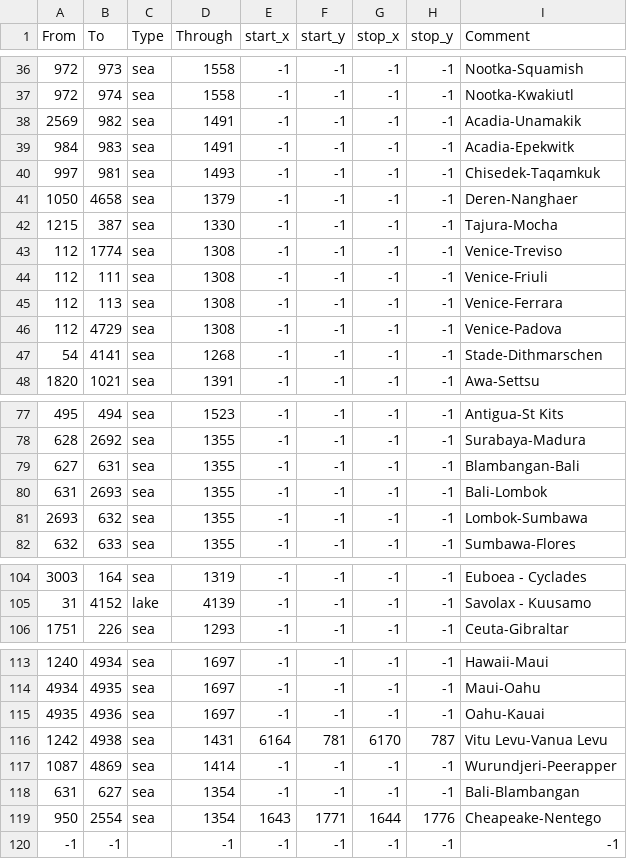
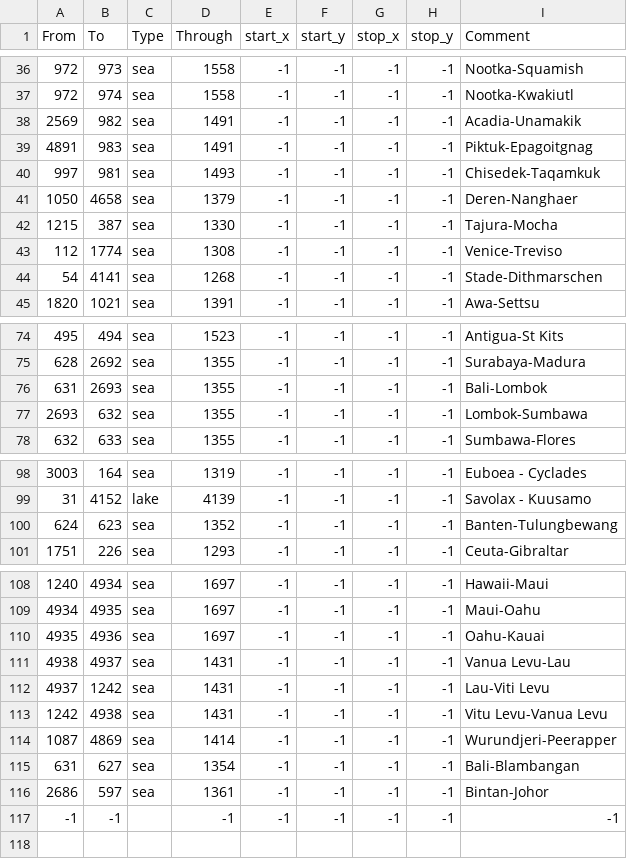
Before and after one commit to Cccc-owo/typus-renewed, a CSV file: typus-renewed/map/adjacencies.csv, drawn as a sheet; only a part is shown, gaps mark what is left out; the diff covers the shown part only.

```diff
--- a/typus-renewed/map/adjacencies.csv
+++ b/typus-renewed/map/adjacencies.csv
@@ -38,3 +38,3 @@ From;To;Type;Through;start_x;start_y;stop_x;stop_y;Comment
 2569;982;sea;1491;-1;-1;-1;-1;Acadia-Unamakik
-984;983;sea;1491;-1;-1;-1;-1;Acadia-Epekwitk
+4891;983;sea;1491;-1;-1;-1;-1;Piktuk-Epagoitgnag
 997;981;sea;1493;-1;-1;-1;-1;Chisedek-Taqamkuk
@@ -43,5 +43,2 @@ From;To;Type;Through;start_x;start_y;stop_x;stop_y;Comment
 112;1774;sea;1308;-1;-1;-1;-1;Venice-Treviso
-112;111;sea;1308;-1;-1;-1;-1;Venice-Friuli
-112;113;sea;1308;-1;-1;-1;-1;Venice-Ferrara
-112;4729;sea;1308;-1;-1;-1;-1;Venice-Padova
 54;4141;sea;1268;-1;-1;-1;-1;Stade-Dithmarschen
@@ -78,3 +75,2 @@ From;To;Type;Through;start_x;start_y;stop_x;stop_y;Comment
 628;2692;sea;1355;-1;-1;-1;-1;Surabaya-Madura
-627;631;sea;1355;-1;-1;-1;-1;Blambangan-Bali
 631;2693;sea;1355;-1;-1;-1;-1;Bali-Lombok
@@ -105,2 +99,3 @@ From;To;Type;Through;start_x;start_y;stop_x;stop_y;Comment
 31;4152;lake;4139;-1;-1;-1;-1;Savolax - Kuusamo
+624;623;sea;1352;-1;-1;-1;-1;Banten-Tulungbewang
 1751;226;sea;1293;-1;-1;-1;-1;Ceuta-Gibraltar
@@ -115,6 +110,8 @@ From;To;Type;Through;start_x;start_y;stop_x;stop_y;Comment
 4935;4936;sea;1697;-1;-1;-1;-1;Oahu-Kauai
-1242;4938;sea;1431;6164;781;6170;787;Vitu Levu-Vanua Levu
+4938;4937;sea;1431;-1;-1;-1;-1;Vanua Levu-Lau
+4937;1242;sea;1431;-1;-1;-1;-1;Lau-Viti Levu
+1242;4938;sea;1431;-1;-1;-1;-1;Vitu Levu-Vanua Levu
 1087;4869;sea;1414;-1;-1;-1;-1;Wurundjeri-Peerapper
 631;627;sea;1354;-1;-1;-1;-1;Bali-Blambangan
-950;2554;sea;1354;1643;1771;1644;1776;Cheapeake-Nentego
+2686;597;sea;1361;-1;-1;-1;-1;Bintan-Johor
 -1;-1;;-1;-1;-1;-1;-1;-1;
```
Also changed, not shown: 1 moved row elsewhere in this file, 8 other files.
